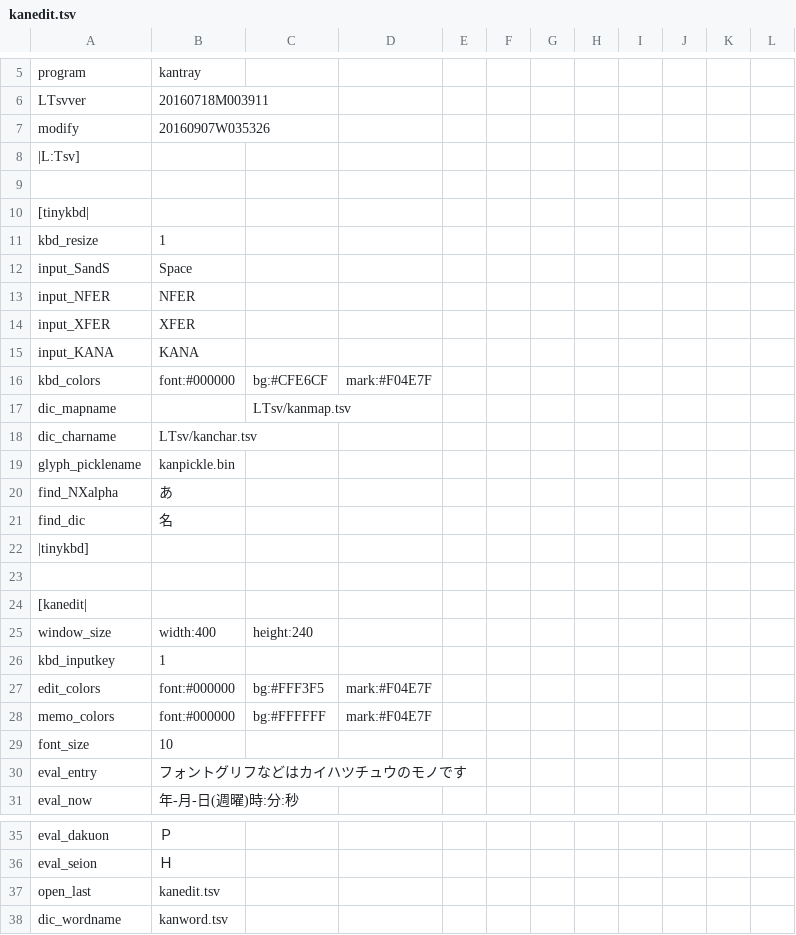
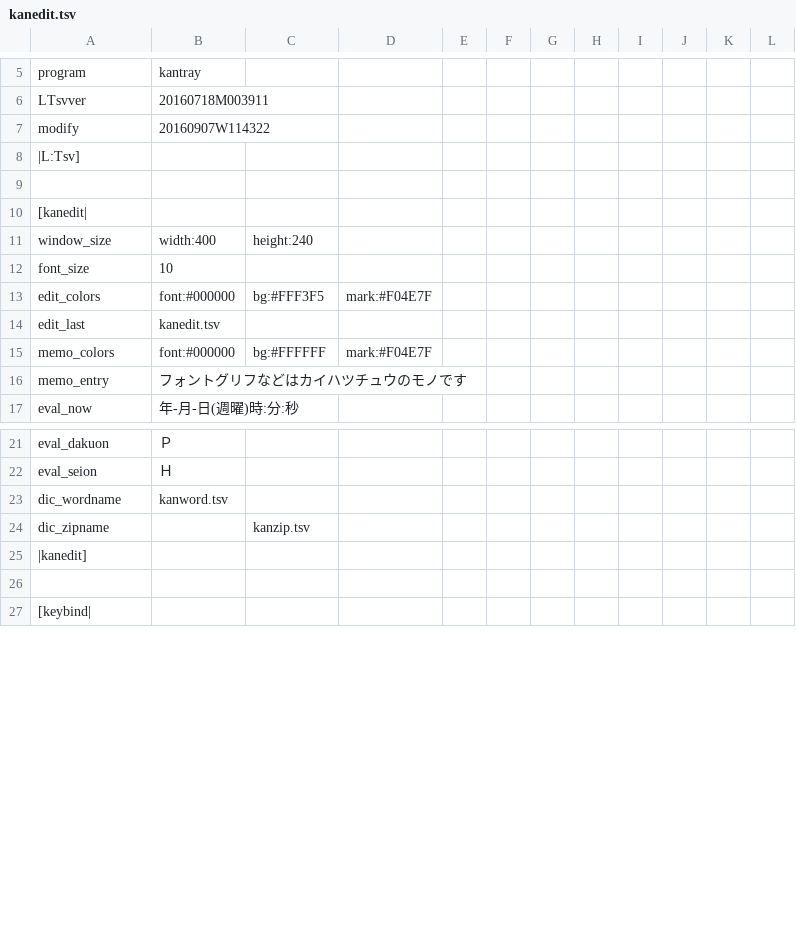
Before and after one commit to ooblog/LTsv10kanedit, a TSV file: kanedit.tsv, drawn as a sheet; only a part is shown, gaps mark what is left out; the shorter side is filled out with more unchanged rows; the diff covers the shown part only.

Commit message:
「kanedit.py」で「memo_entry」と「edit_last」項目が表示を復活。

```diff
--- a/kanedit.tsv
+++ b/kanedit.tsv
@@ -6,18 +6,4 @@ program	kantray
 LTsvver	20160718M003911
-modify	20160907W035326
+modify	20160907W114322
 |L:Tsv]
-
-[tinykbd|
-kbd_resize	1
-input_SandS	Space
-input_NFER	NFER
-input_XFER	XFER
-input_KANA	KANA
-kbd_colors	font:#000000	bg:#CFE6CF	mark:#F04E7F
-dic_mapname		LTsv/kanmap.tsv
-dic_charname	LTsv/kanchar.tsv
-glyph_picklename	kanpickle.bin
-find_NXalpha	あ
-find_dic	名
-|tinykbd]
 
@@ -25,7 +11,7 @@ find_dic	名
 window_size	width:400	height:240
-kbd_inputkey	1
+font_size	10
 edit_colors	font:#000000	bg:#FFF3F5	mark:#F04E7F
+edit_last	kanedit.tsv
 memo_colors	font:#000000	bg:#FFFFFF	mark:#F04E7F
-font_size	10
-eval_entry	フォントグリフなどはカイハツチュウのモノです
+memo_entry	フォントグリフなどはカイハツチュウのモノです
 eval_now	年-月-日(週曜)時:分:秒
@@ -36,3 +22,2 @@ eval_dakuon	Ｐ
 eval_seion	Ｈ
-open_last	kanedit.tsv
 dic_wordname	kanword.tsv
```
Also changed, not shown: 9 added rows, 23 removed rows, 2 moved rows and 3 edited cells elsewhere in this file, LTsv/kanchar.tsv, LTsv/kanglyph.tsv, 2 other files.
